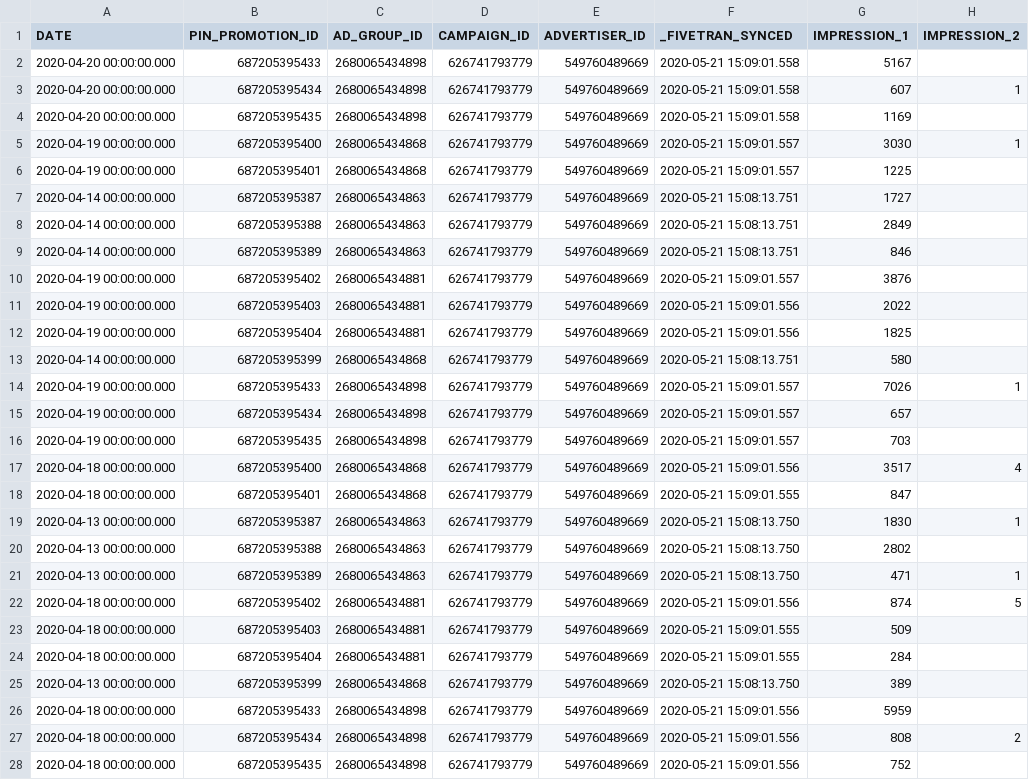
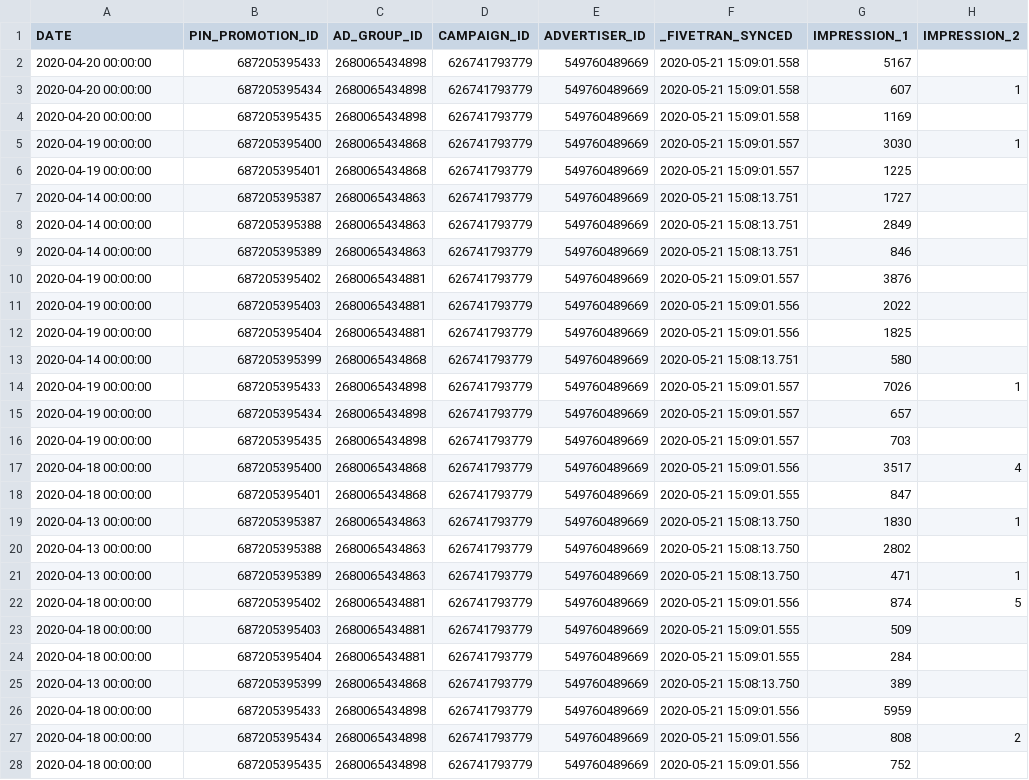
Before and after one commit to fivetran/dbt_ad_reporting, a CSV file: integration_tests/data/pin_promotion_report_data.csv, drawn as a sheet; only a part is shown; the diff covers the shown part only; the diff names each change by its address in the sheet, - before the commit and + after, or states it on an @@ line.

Commit message:
fixing things I think?

```diff
--- a/integration_tests/data/pin_promotion_report_data.csv
+++ b/integration_tests/data/pin_promotion_report_data.csv
-A2:A4 (DATE): 2020-04-20 00:00:00.000
+A2:A4 (DATE): 2020-04-20 00:00:00
-A5:A6 (DATE): 2020-04-19 00:00:00.000
+A5:A6 (DATE): 2020-04-19 00:00:00
-A7:A9 (DATE): 2020-04-14 00:00:00.000
+A7:A9 (DATE): 2020-04-14 00:00:00
-A10:A12 (DATE): 2020-04-19 00:00:00.000
+A10:A12 (DATE): 2020-04-19 00:00:00
-A13 (DATE): 2020-04-14 00:00:00.000
+A13 (DATE): 2020-04-14 00:00:00
-A14:A16 (DATE): 2020-04-19 00:00:00.000
+A14:A16 (DATE): 2020-04-19 00:00:00
-A17:A18 (DATE): 2020-04-18 00:00:00.000
+A17:A18 (DATE): 2020-04-18 00:00:00
-A19:A21 (DATE): 2020-04-13 00:00:00.000
+A19:A21 (DATE): 2020-04-13 00:00:00
-A22:A24 (DATE): 2020-04-18 00:00:00.000
+A22:A24 (DATE): 2020-04-18 00:00:00
-A25 (DATE): 2020-04-13 00:00:00.000
+A25 (DATE): 2020-04-13 00:00:00
-A26:A28 (DATE): 2020-04-18 00:00:00.000
+A26:A28 (DATE): 2020-04-18 00:00:00
```
Also changed, not shown: 73 edited cells elsewhere in this file.
